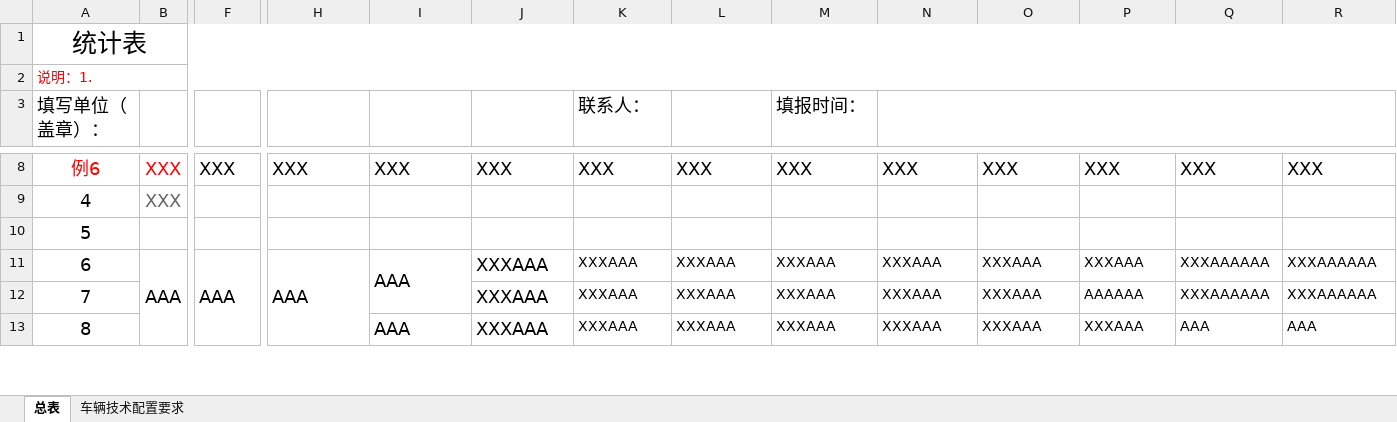
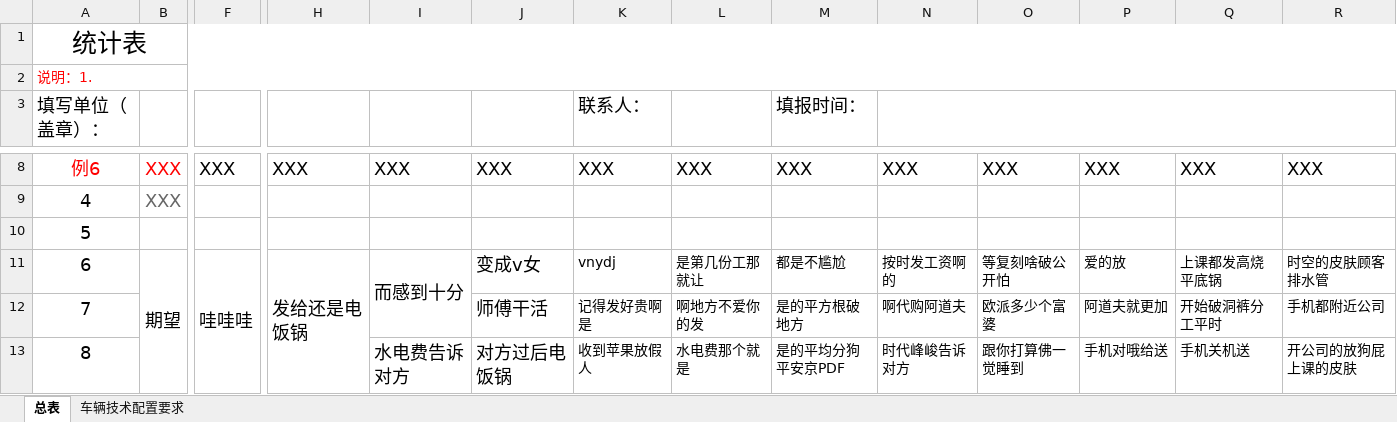
Before and after one commit to inspiration233/inspiration-, an Excel workbook: _诊断_修复后_特殊示例_2.xlsx, sheet 总表, drawn as a sheet; only a part is shown, gaps mark what is left out; values as stored, in another font and other column widths than the file's, no borders; the diff covers the shown part only; the diff names each change by its address in the sheet, - before the commit and + after, or states it on an @@ line.

Commit message:
feat(excel-merge): 增强表格缩放与保真合并能力，恢复原生窗口边框

```diff
--- a/_诊断_修复后_特殊示例_2.xlsx (sheet 总表)
+++ b/_诊断_修复后_特殊示例_2.xlsx (sheet 总表)
-B11: AAA
+B11: 期望
-F11: AAA
+F11: 哇哇哇
-H11: AAA
+H11: 发给还是电饭锅
-I11: AAA
+I11: 而感到十分
-J11: XXXAAA
+J11: 变成v女
-K11 (联系人：): XXXAAA
+K11 (联系人：): vnydj
-L11: XXXAAA
+L11: 是第几份工那就让
-M11 (填报时间：): XXXAAA
+M11 (填报时间：): 都是不尴尬
-N11: XXXAAA
+N11: 按时发工资啊的
-O11: XXXAAA
+O11: 等复刻啥破公开怕
-P11: XXXAAA
+P11: 爱的放
-Q11: XXXAAAAAA
+Q11: 上课都发高烧平底锅
-R11: XXXAAAAAA
+R11: 时空的皮肤顾客排水管
-J12: XXXAAA
+J12: 师傅干活
-K12 (联系人：): XXXAAA
+K12 (联系人：): 记得发好贵啊是
-L12: XXXAAA
+L12: 啊地方不爱你的发
-M12 (填报时间：): XXXAAA
+M12 (填报时间：): 是的平方根破地方
-N12: XXXAAA
+N12: 啊代购阿道夫
-O12: XXXAAA
+O12: 欧派多少个富婆
-P12: AAAAAA
+P12: 阿道夫就更加
-Q12: XXXAAAAAA
+Q12: 开始破洞裤分工平时
-R12: XXXAAAAAA
+R12: 手机都附近公司
-I13: AAA
+I13: 水电费告诉对方
-J13: XXXAAA
+J13: 对方过后电饭锅
-K13 (联系人：): XXXAAA
+K13 (联系人：): 收到苹果放假人
-L13: XXXAAA
+L13: 水电费那个就是
-M13 (填报时间：): XXXAAA
+M13 (填报时间：): 是的平均分狗平安京PDF
-N13: XXXAAA
+N13: 时代峰峻告诉对方
-O13: XXXAAA
+O13: 跟你打算佛一觉睡到
-P13: XXXAAA
+P13: 手机对哦给送
-Q13: AAA
+Q13: 手机关机送
-R13: AAA
+R13: 开公司的放狗屁上课的皮肤
```
Also changed, not shown: 38 edited cells elsewhere in this sheet, 26 other files.
